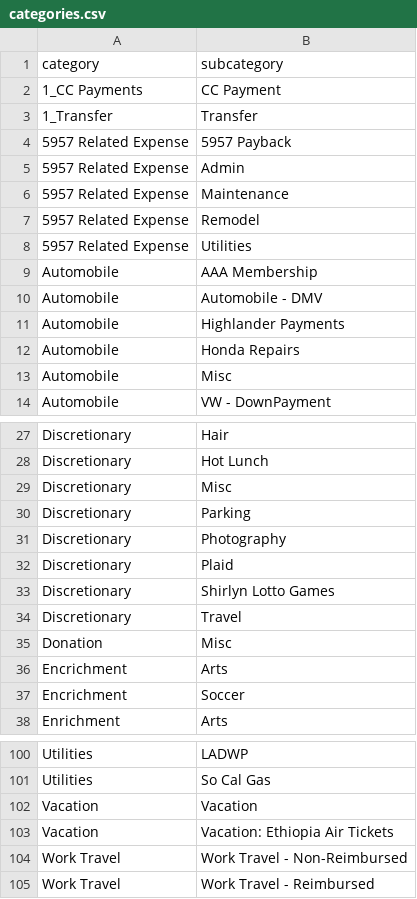
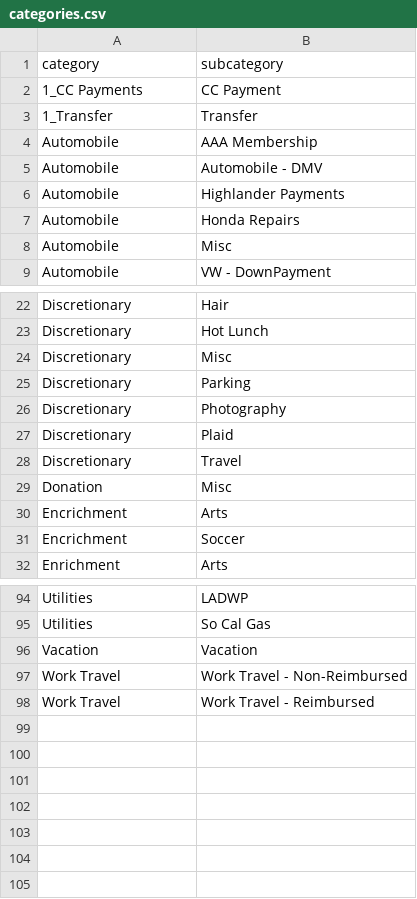
Before and after one commit to abinetabate1/merchantagentservice, a CSV file: categories.csv, drawn as a sheet; only a part is shown, gaps mark what is left out.

Commit message:
Clean up categories by removing unused subcategories
Removed multiple subcategories under '5957 Related Expense' and one under 'Discretionary'.

```diff
--- a/categories.csv
+++ b/categories.csv
@@ -3,7 +3,2 @@ category,subcategory
 1_Transfer,Transfer
-5957 Related Expense,5957 Payback
-5957 Related Expense,Admin
-5957 Related Expense,Maintenance
-5957 Related Expense,Remodel
-5957 Related Expense,Utilities
 Automobile,AAA Membership
@@ -32,3 +27,2 @@ Discretionary,Photography
 Discretionary,Plaid
-Discretionary,Shirlyn Lotto Games
 Discretionary,Travel
@@ -102,3 +96,2 @@ Utilities,So Cal Gas
 Vacation,Vacation
-Vacation,Vacation: Ethiopia Air Tickets
 Work Travel,Work Travel - Non-Reimbursed
```
